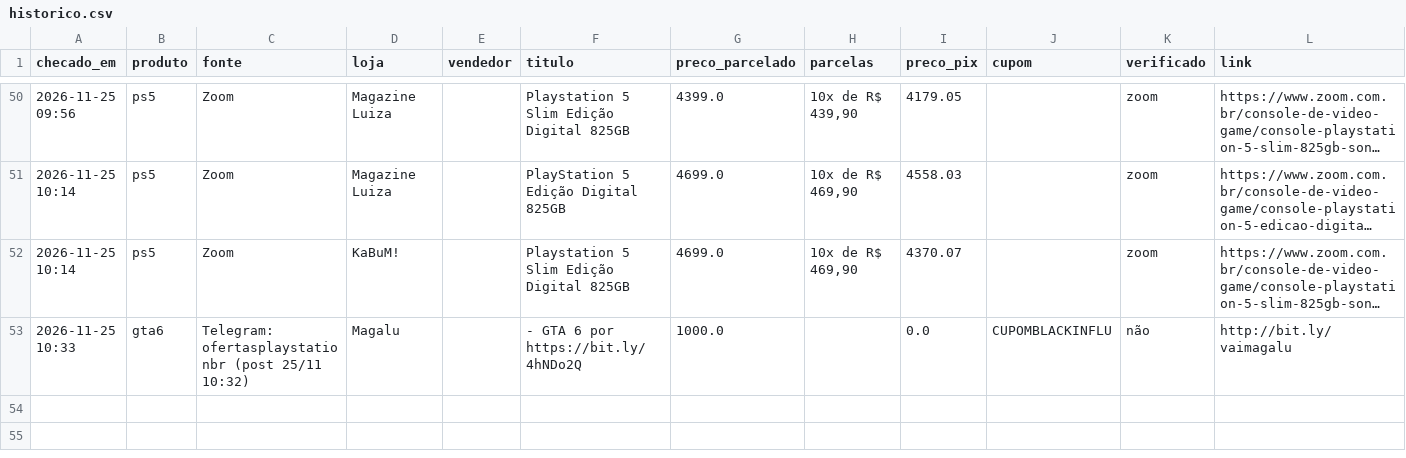
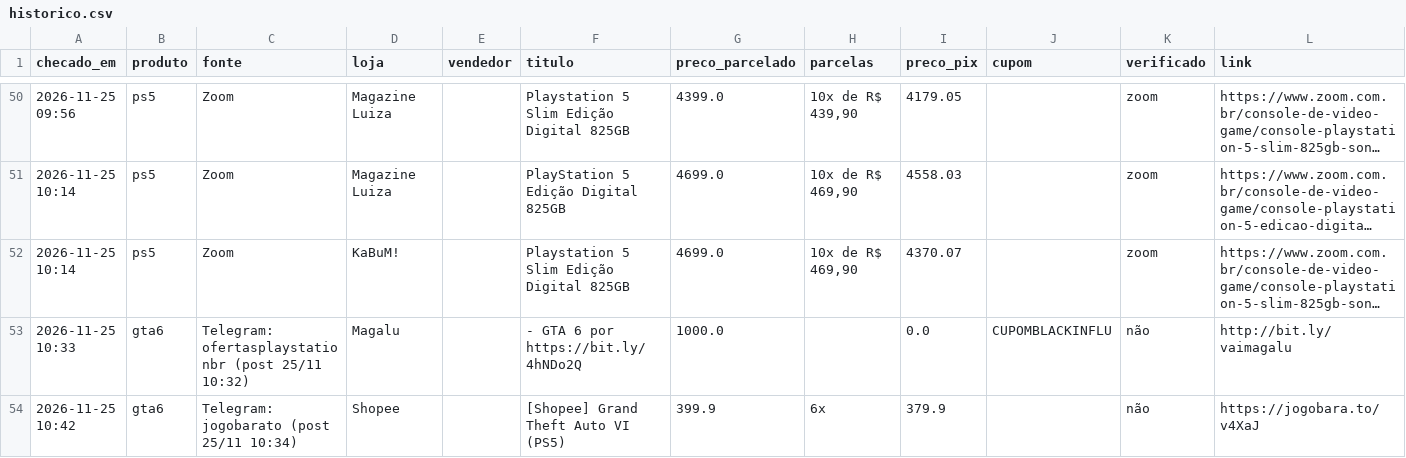
Before and after one commit to leo-barbieri/monitor-precos, a CSV file: data/historico.csv, drawn as a sheet; only a part is shown, gaps mark what is left out; long unchanged cells end in …; the diff names each change by its address in the sheet, - before the commit and + after, or states it on an @@ line.

```diff
--- a/data/historico.csv
+++ b/data/historico.csv
+row 54: 2026-11-25 10:42 | gta6 | Telegram: jogobarato (post 25/11 10:34) | Shopee |  | [Shopee] Grand Theft Auto VI (PS5) | 399.9 | 6x | 379.9 |  | não | https://jogobara.to/v4XaJ
```
Also changed, not shown: 1 other file.
